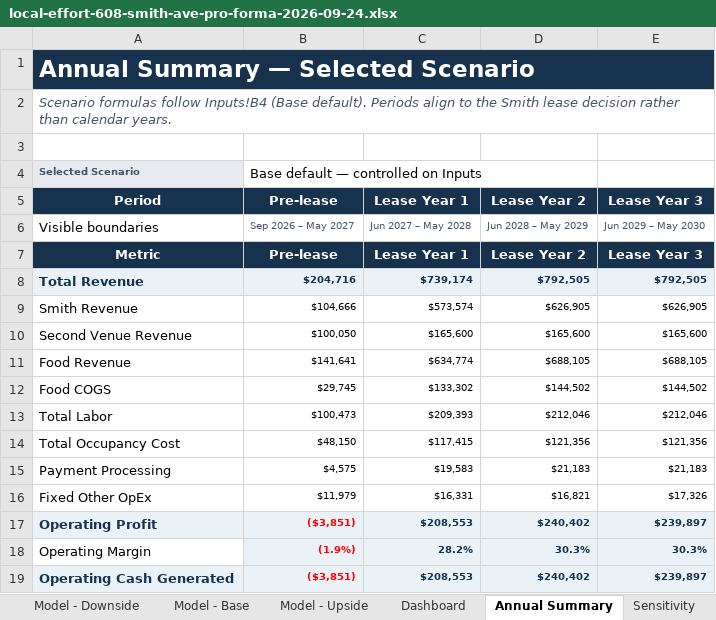
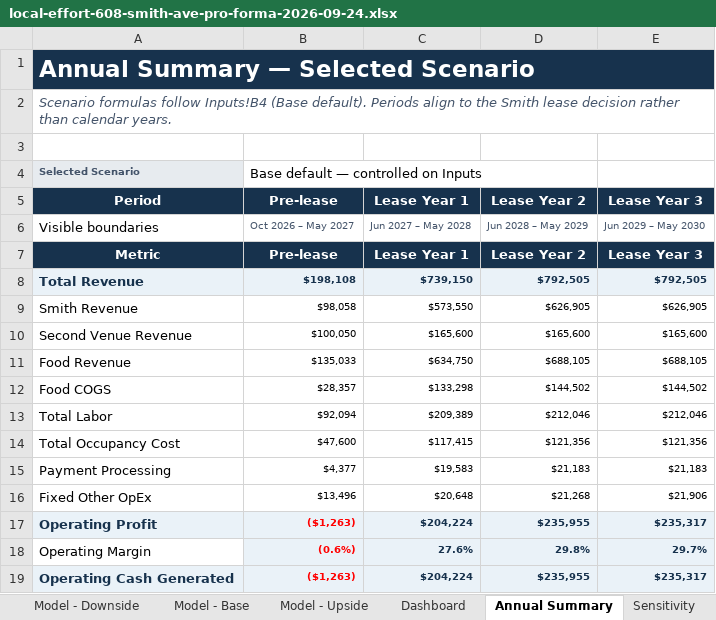
Before and after one commit to dataweston/local-effort-app, an Excel workbook: artifacts/local-effort-608-smith-ave-pro-forma-2026-09-24.xlsx, sheet Annual Summary, drawn as a sheet; only a part is shown; values as stored, in another font and other column widths than the file's, no borders; conditional formats not drawn; the diff covers the shown part only; the diff names each change by its address in the sheet, - before the commit and + after, or states it on an @@ line.

```diff
--- a/artifacts/local-effort-608-smith-ave-pro-forma-2026-09-24.xlsx (sheet Annual Summary)
+++ b/artifacts/local-effort-608-smith-ave-pro-forma-2026-09-24.xlsx (sheet Annual Summary)
-B6 (Pre-lease): Sep 2026 – May 2027
+B6 (Pre-lease): Oct 2026 – May 2027
-B8 (Pre-lease): $204,716
+B8 (Pre-lease): $198,108
-C8 (Lease Year 1): $739,174
+C8 (Lease Year 1): $739,150
-B9 (Pre-lease): $104,666
+B9 (Pre-lease): $98,058
-C9 (Lease Year 1): $573,574
+C9 (Lease Year 1): $573,550
-B11 (Pre-lease): $141,641
+B11 (Pre-lease): $135,033
-C11 (Lease Year 1): $634,774
+C11 (Lease Year 1): $634,750
-B12 (Pre-lease): $29,745
+B12 (Pre-lease): $28,357
-C12 (Lease Year 1): $133,302
+C12 (Lease Year 1): $133,298
-B13 (Pre-lease): $100,473
+B13 (Pre-lease): $92,094
-C13 (Lease Year 1): $209,393
+C13 (Lease Year 1): $209,389
-B14 (Pre-lease): $48,150
+B14 (Pre-lease): $47,600
-B15 (Pre-lease): $4,575
+B15 (Pre-lease): $4,377
-B16 (Pre-lease): $11,979
+B16 (Pre-lease): $13,496
-C16 (Lease Year 1): $16,331
+C16 (Lease Year 1): $20,648
-D16 (Lease Year 2): $16,821
+D16 (Lease Year 2): $21,268
-E16 (Lease Year 3): $17,326
+E16 (Lease Year 3): $21,906
-B17 (Pre-lease): ($3,851)
+B17 (Pre-lease): ($1,263)
-C17 (Lease Year 1): $208,553
+C17 (Lease Year 1): $204,224
-D17 (Lease Year 2): $240,402
+D17 (Lease Year 2): $235,955
-E17 (Lease Year 3): $239,897
+E17 (Lease Year 3): $235,317
-B18 (Pre-lease): (1.9%)
+B18 (Pre-lease): (0.6%)
-C18 (Lease Year 1): 28.2%
+C18 (Lease Year 1): 27.6%
-D18 (Lease Year 2): 30.3%
+D18 (Lease Year 2): 29.8%
-E18 (Lease Year 3): 30.3%
+E18 (Lease Year 3): 29.7%
-B19 (Pre-lease): ($3,851)
+B19 (Pre-lease): ($1,263)
-C19 (Lease Year 1): $208,553
+C19 (Lease Year 1): $204,224
-D19 (Lease Year 2): $240,402
+D19 (Lease Year 2): $235,955
-E19 (Lease Year 3): $239,897
+E19 (Lease Year 3): $235,317
```
Also changed, not shown: 8 edited cells elsewhere in this sheet, sheet Model - Base, sheet Model - Upside, sheet Model - Downside, sheet Dashboard, sheet Historical, sheet Sources, 3 more sheets, formulas that keep their value, charts or pictures, 8 other files.
